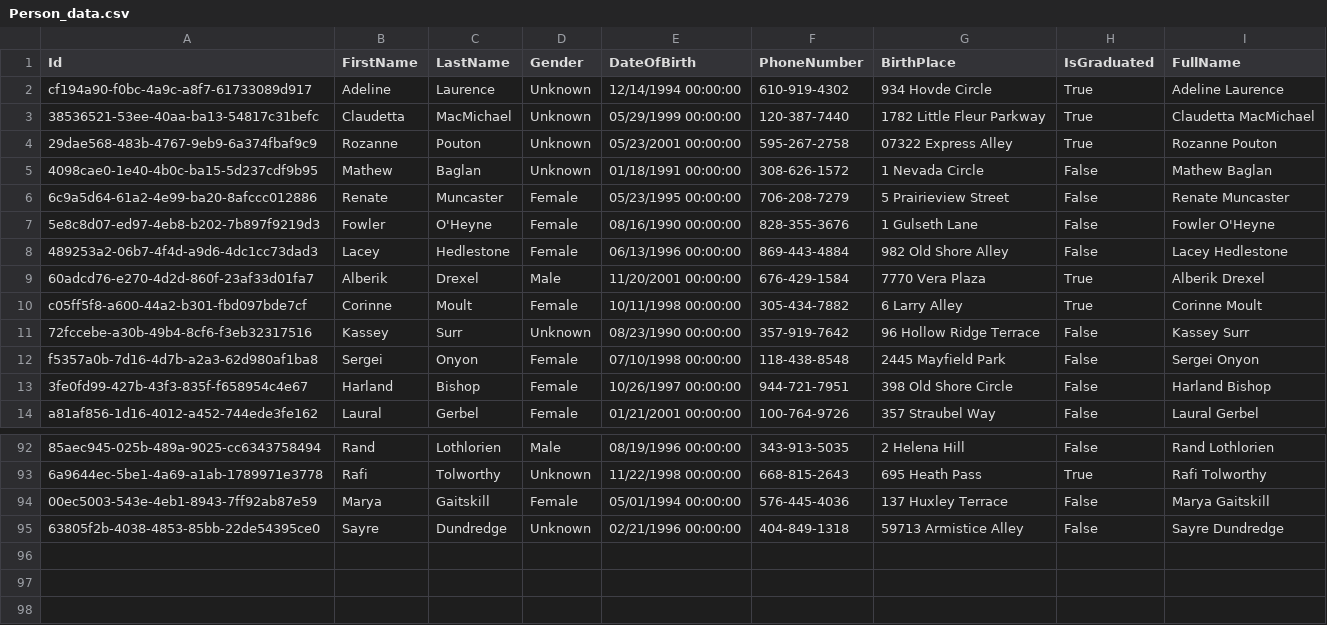
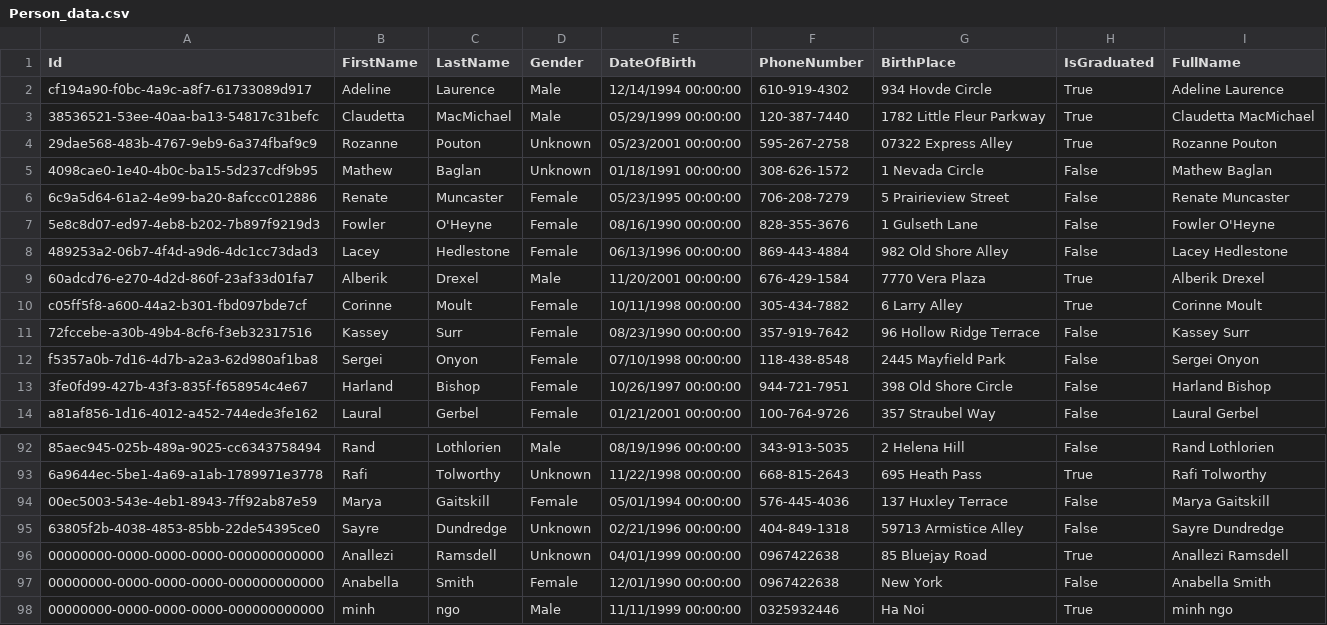
Before and after one commit to minhnv02/MVCAssignment, a CSV file: MVC.WebApp/Data/Person_data.csv, drawn as a sheet; only a part is shown, gaps mark what is left out; the diff names each change by its address in the sheet, - before the commit and + after, or states it on an @@ line.

```diff
--- a/MVC.WebApp/Data/Person_data.csv
+++ b/MVC.WebApp/Data/Person_data.csv
-D2:D3 (Gender): Unknown
+D2:D3 (Gender): Male
-D11 (Gender): Unknown
+D11 (Gender): Female
+row 96: 00000000-0000-0000-0000-000000000000 | Anallezi | Ramsdell | Unknown | 04/01/1999 00:00:00 | 0967422638 | 85 Bluejay Road | True | Anallezi Ramsdell
+row 97: 00000000-0000-0000-0000-000000000000 | Anabella | Smith | Female | 12/01/1990 00:00:00 | 0967422638 | New York | False | Anabella Smith
+row 98: 00000000-0000-0000-0000-000000000000 | minh | ngo | Male | 11/11/1999 00:00:00 | 0325932446 | Ha Noi | True | minh ngo
```
Also changed, not shown: 4 other files.
